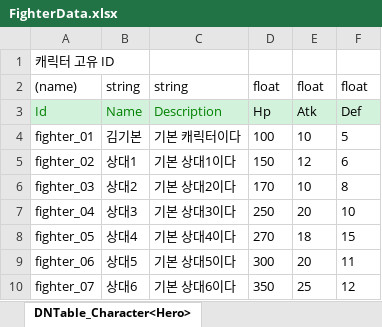
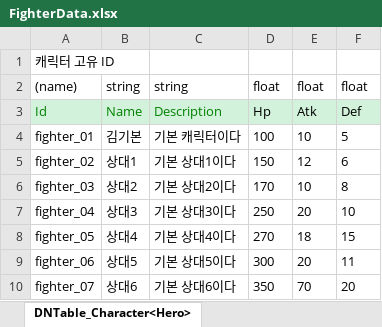
Before and after one commit to chocopiehunter/Boxing_or_Idle, an Excel workbook: JsonConverter/ExcelFiles/FighterData.xlsx, sheet DNTable_Character<Hero>, drawn as a sheet; values as stored, in another font and other column widths than the file's, no borders; the diff names each change by its address in the sheet, - before the commit and + after, or states it on an @@ line.

```diff
--- a/JsonConverter/ExcelFiles/FighterData.xlsx (sheet DNTable_Character<Hero>)
+++ b/JsonConverter/ExcelFiles/FighterData.xlsx (sheet DNTable_Character<Hero>)
-E10: 25
+E10: 70
-F10: 12
+F10: 20
```
Also changed, not shown: 1 other file.
